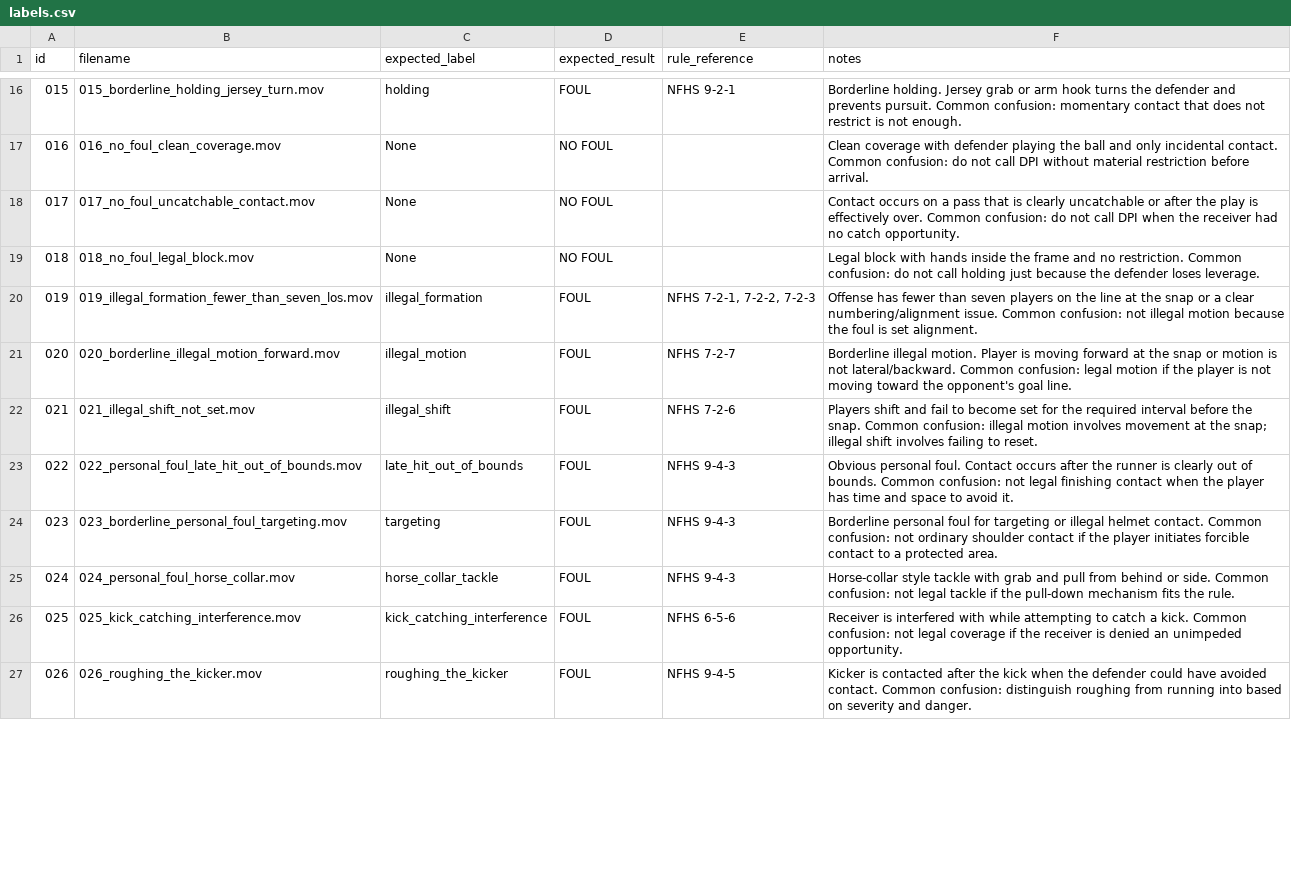
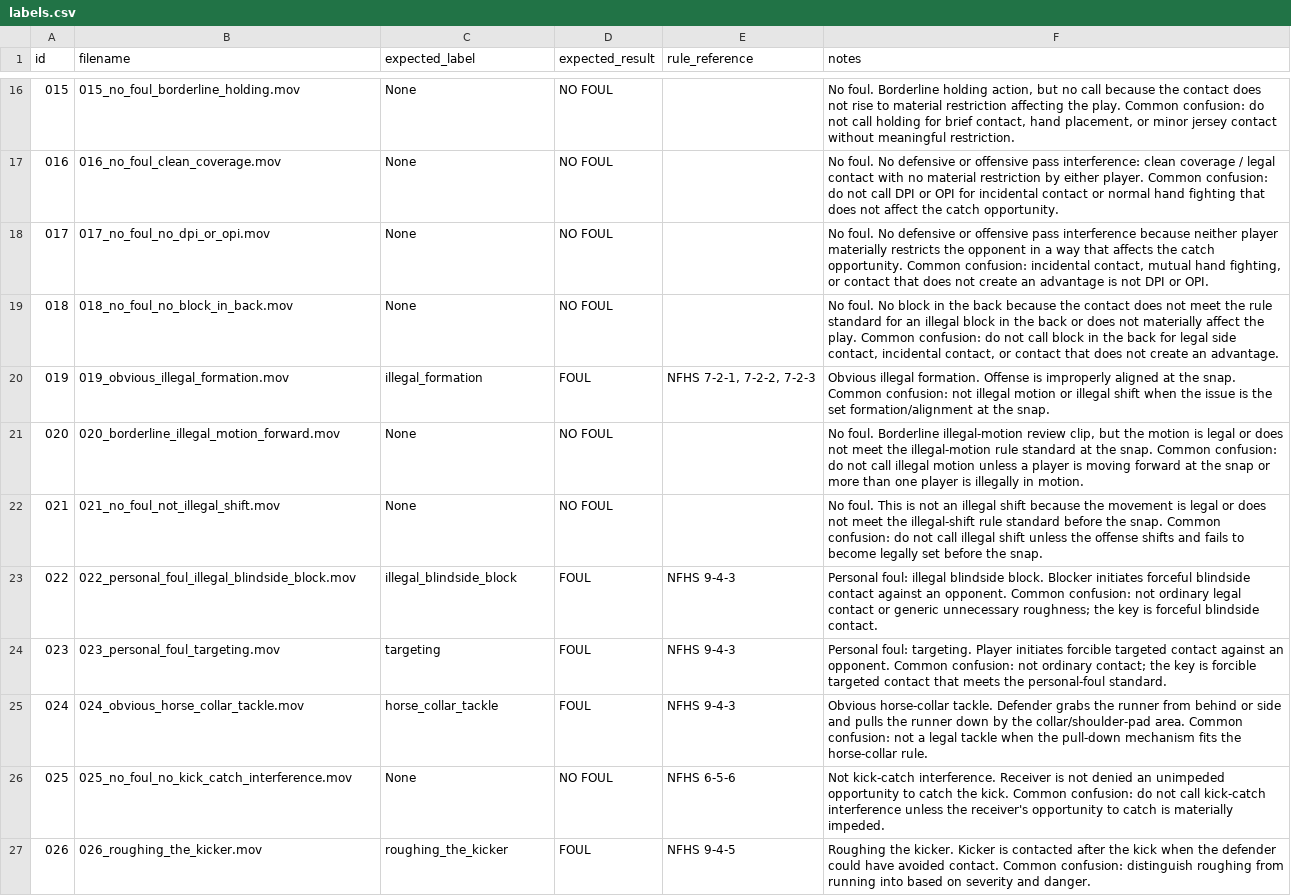
Before and after one commit to kettleson1/video-uploader-backend, a CSV file: golden-dataset/labels.csv, drawn as a sheet; only a part is shown, gaps mark what is left out; the diff covers the shown part only; the diff names each change by its address in the sheet, - before the commit and + after, or states it on an @@ line.

```diff
--- a/golden-dataset/labels.csv
+++ b/golden-dataset/labels.csv
-B16 (filename): 015_borderline_holding_jersey_turn.mov
+B16 (filename): 015_no_foul_borderline_holding.mov
-C16 (expected_label): holding
+C16 (expected_label): None
-D16 (expected_result): FOUL
+D16 (expected_result): NO FOUL
-E16 (rule_reference): NFHS 9-2-1
+E16 (rule_reference): (empty)
-F16 (notes): Borderline holding. Jersey grab or arm hook turns the defender and prevents pursuit. Common confusion: momentary contact that does not restrict is not enough.
+F16 (notes): No foul. Borderline holding action, but no call because the contact does not rise to material restriction affecting the play. Common confusion: do not call holding for brief contact, hand placement, or minor jersey contact without meaningful restriction.
-F17 (notes): Clean coverage with defender playing the ball and only incidental contact. Common confusion: do not call DPI without material restriction before arrival.
+F17 (notes): No foul. No defensive or offensive pass interference: clean coverage / legal contact with no material restriction by either player. Common confusion: do not call DPI or OPI for incidental contact or normal hand fighting that does not affect the catch opportunity.
-B18 (filename): 017_no_foul_uncatchable_contact.mov
+B18 (filename): 017_no_foul_no_dpi_or_opi.mov
-F18 (notes): Contact occurs on a pass that is clearly uncatchable or after the play is effectively over. Common confusion: do not call DPI when the receiver had no catch opportunity.
+F18 (notes): No foul. No defensive or offensive pass interference because neither player materially restricts the opponent in a way that affects the catch opportunity. Common confusion: incidental contact, mutual hand fighting, or contact that does not create an advantage is not DPI or OPI.
-B19 (filename): 018_no_foul_legal_block.mov
+B19 (filename): 018_no_foul_no_block_in_back.mov
-F19 (notes): Legal block with hands inside the frame and no restriction. Common confusion: do not call holding just because the defender loses leverage.
+F19 (notes): No foul. No block in the back because the contact does not meet the rule standard for an illegal block in the back or does not materially affect the play. Common confusion: do not call block in the back for legal side contact, incidental contact, or contact that does not create an advantage.
-B20 (filename): 019_illegal_formation_fewer_than_seven_los.mov
+B20 (filename): 019_obvious_illegal_formation.mov
-F20 (notes): Offense has fewer than seven players on the line at the snap or a clear numbering/alignment issue. Common confusion: not illegal motion because the foul is set alignment.
+F20 (notes): Obvious illegal formation. Offense is improperly aligned at the snap. Common confusion: not illegal motion or illegal shift when the issue is the set formation/alignment at the snap.
-C21 (expected_label): illegal_motion
+C21 (expected_label): None
-D21:D22 (expected_result): FOUL
+D21:D22 (expected_result): NO FOUL
-E21 (rule_reference): NFHS 7-2-7
+E21 (rule_reference): (empty)
-F21 (notes): Borderline illegal motion. Player is moving forward at the snap or motion is not lateral/backward. Common confusion: legal motion if the player is not moving toward the opponent's goal line.
+F21 (notes): No foul. Borderline illegal-motion review clip, but the motion is legal or does not meet the illegal-motion rule standard at the snap. Common confusion: do not call illegal motion unless a player is moving forward at the snap or more than one player is illegally in motion.
-B22 (filename): 021_illegal_shift_not_set.mov
+B22 (filename): 021_no_foul_not_illegal_shift.mov
-C22 (expected_label): illegal_shift
+C22 (expected_label): None
-E22 (rule_reference): NFHS 7-2-6
+E22 (rule_reference): (empty)
-F22 (notes): Players shift and fail to become set for the required interval before the snap. Common confusion: illegal motion involves movement at the snap; illegal shift involves failing to reset.
+F22 (notes): No foul. This is not an illegal shift because the movement is legal or does not meet the illegal-shift rule standard before the snap. Common confusion: do not call illegal shift unless the offense shifts and fails to become legally set before the snap.
-B23 (filename): 022_personal_foul_late_hit_out_of_bounds.mov
+B23 (filename): 022_personal_foul_illegal_blindside_block.mov
-C23 (expected_label): late_hit_out_of_bounds
+C23 (expected_label): illegal_blindside_block
-F23 (notes): Obvious personal foul. Contact occurs after the runner is clearly out of bounds. Common confusion: not legal finishing contact when the player has time and space to avoid it.
+F23 (notes): Personal foul: illegal blindside block. Blocker initiates forceful blindside contact against an opponent. Common confusion: not ordinary legal contact or generic unnecessary roughness; the key is forceful blindside contact.
-B24 (filename): 023_borderline_personal_foul_targeting.mov
+B24 (filename): 023_personal_foul_targeting.mov
-F24 (notes): Borderline personal foul for targeting or illegal helmet contact. Common confusion: not ordinary shoulder contact if the player initiates forcible contact to a protected area.
+F24 (notes): Personal foul: targeting. Player initiates forcible targeted contact against an opponent. Common confusion: not ordinary contact; the key is forcible targeted contact that meets the personal-foul standard.
-B25 (filename): 024_personal_foul_horse_collar.mov
+B25 (filename): 024_obvious_horse_collar_tackle.mov
-F25 (notes): Horse-collar style tackle with grab and pull from behind or side. Common confusion: not legal tackle if the pull-down mechanism fits the rule.
+F25 (notes): Obvious horse-collar tackle. Defender grabs the runner from behind or side and pulls the runner down by the collar/shoulder-pad area. Common confusion: not a legal tackle when the pull-down mechanism fits the horse-collar rule.
-B26 (filename): 025_kick_catching_interference.mov
+B26 (filename): 025_no_foul_no_kick_catch_interference.mov
-C26 (expected_label): kick_catching_interference
+C26 (expected_label): None
-D26 (expected_result): FOUL
+D26 (expected_result): NO FOUL
-F26 (notes): Receiver is interfered with while attempting to catch a kick. Common confusion: not legal coverage if the receiver is denied an unimpeded opportunity.
+F26 (notes): Not kick-catch interference. Receiver is not denied an unimpeded opportunity to catch the kick. Common confusion: do not call kick-catch interference unless the receiver's opportunity to catch is materially impeded.
-F27 (notes): Kicker is…
+F27 (notes): Roughing the kicker. Kicker is…
```
Also changed, not shown: 34 edited cells elsewhere in this file, golden-dataset/candidate_sources.csv, 4 other files.
